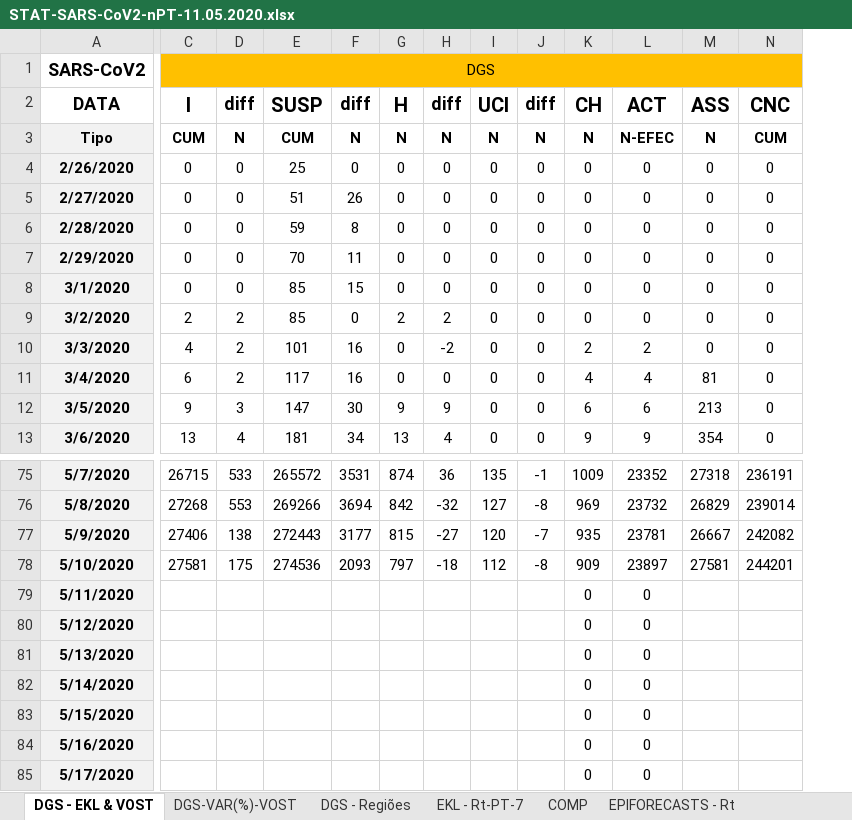
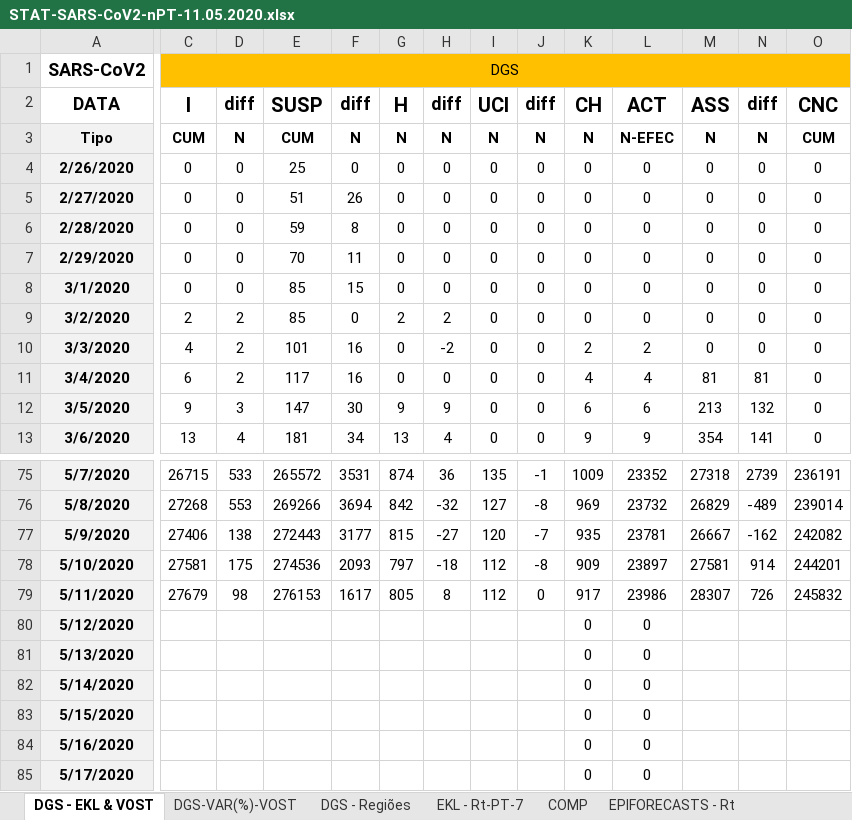
Before and after one commit to EDKLINDEMANN/RPT_COVID19, an Excel workbook: STAT-SARS-CoV2-nPT-11.05.2020.xlsx, sheet DGS - EKL & VOST, drawn as a sheet; only a part is shown, gaps mark what is left out; values as stored, in another font and other column widths than the file's, no borders; charts and pictures not drawn; addresses are those after the commit; the diff covers the shown part only; the diff names each change by its address in the sheet, - before the commit and + after, or states it on an @@ line.

```diff
--- a/STAT-SARS-CoV2-nPT-11.05.2020.xlsx (sheet DGS - EKL & VOST)
+++ b/STAT-SARS-CoV2-nPT-11.05.2020.xlsx (sheet DGS - EKL & VOST)
+column N, rows 2-13: diff | N | 0 | 0 | 0 | 0 | 0 | 0 | 0 | 81 | 132 | 141; rows 75-79: 2739 | -489 | -162 | 914 | 726
-C79: (empty)
+C79: 27679
-D79: (empty)
+D79: 98
-E79: (empty)
+E79: 276153
-F79: (empty)
+F79: 1617
-G79: (empty)
+G79: 805
-H79: (empty)
+H79: 8
-I79: (empty)
+I79: 112
-J79: (empty)
+J79: 0
-K79: 0
+K79: 917
-L79: 0
+L79: 23986
-M79: (empty)
+M79: 28307
-O79: (empty)
+O79: 245832
```
Also changed, not shown: 6 edited cells elsewhere in this sheet, sheet DGS - Regiões, sheet DGS-VAR(%)-VOST, sheet EKL - BEAR SIM, formulas that keep their value, charts or pictures, 2 other files.
